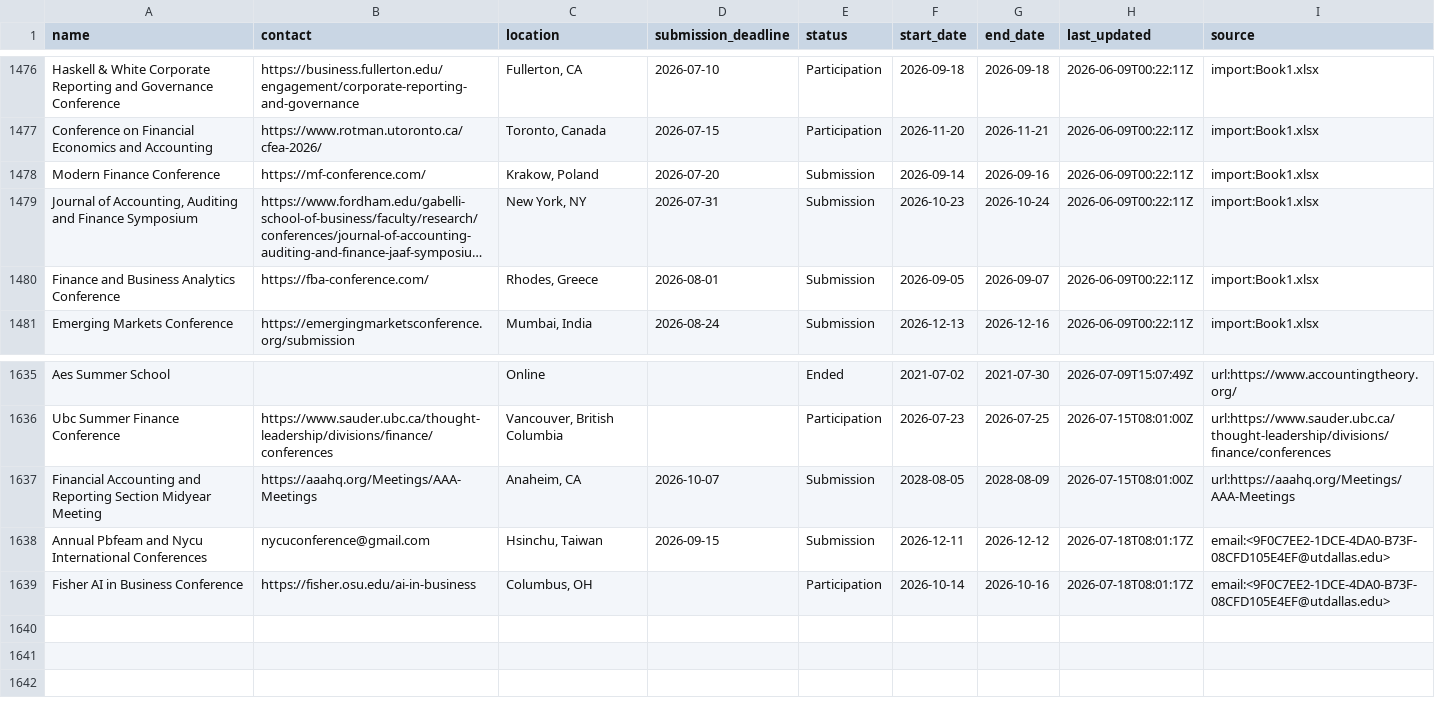
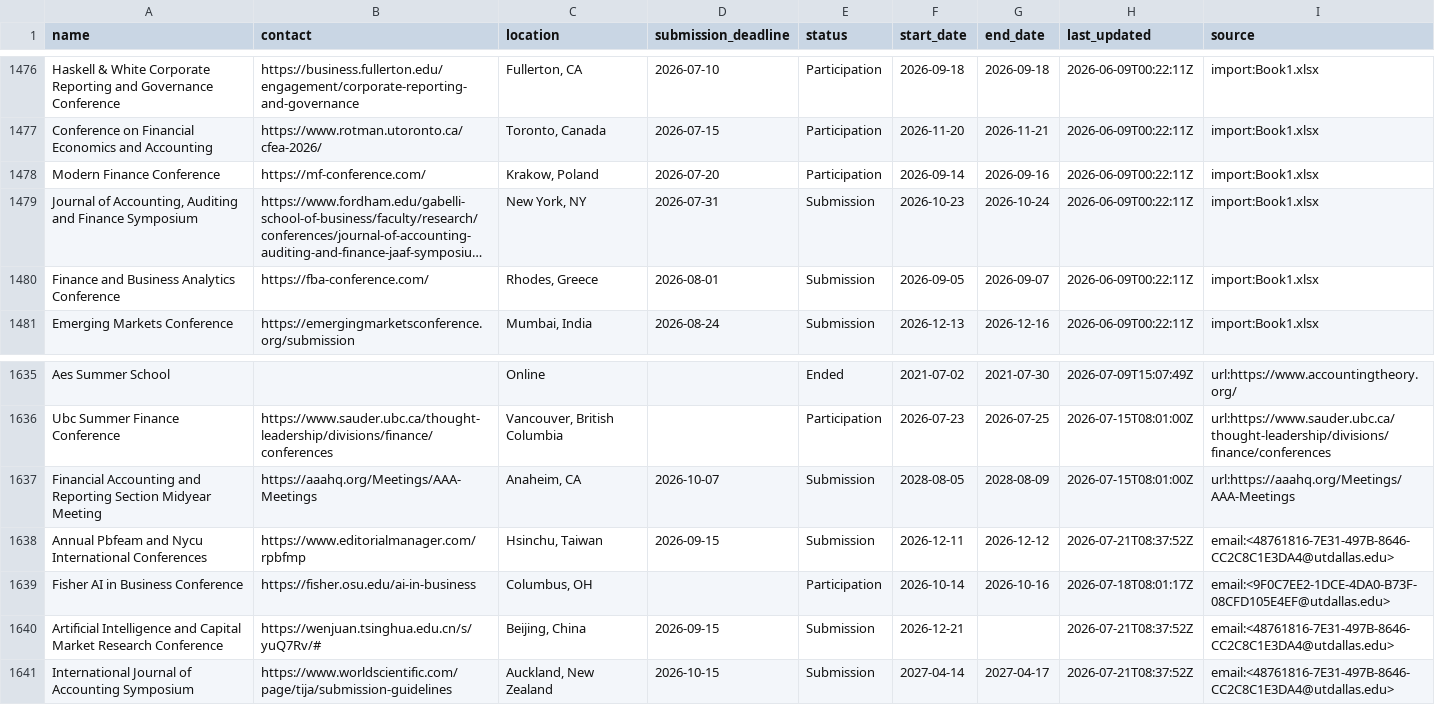
Before and after one commit to theaccountant-ab/Conference-Tracker, a CSV file: conferences.csv, drawn as a sheet; only a part is shown, gaps mark what is left out; long unchanged cells end in …; the diff names each change by its address in the sheet, - before the commit and + after, or states it on an @@ line.

```diff
--- a/conferences.csv
+++ b/conferences.csv
-E1478 (status): Submission
+E1478 (status): Participation
-B1638 (contact): nycuconference@gmail.com
+B1638 (contact): https://www.editorialmanager.com/rpbfmp
-H1638 (last_updated): 2026-07-18T08:01:17Z
+H1638 (last_updated): 2026-07-21T08:37:52Z
-I1638 (source): email:<9F0C7EE2-1DCE-4DA0-B73F-08CFD105E4EF@utdallas.edu>
+I1638 (source): email:<48761816-7E31-497B-8646-CC2C8C1E3DA4@utdallas.edu>
+row 1640: Artificial Intelligence and Capital Market Research Conference | https://wenjuan.tsinghua.edu.cn/s/yuQ7Rv/# | Beijing, China | 2026-09-15 | Submission | 2026-12-21 |  | 2026-07-21T08:37:52Z | email:<48761816-7E31-497B-8646-CC2C8C1E3DA4@utdallas.edu>
+row 1641: International Journal of Accounting Symposium | https://www.worldscientific.com/page/tija/submission-guidelines | Auckland, New Zealand | 2026-10-15 | Submission | 2027-04-14 | 2027-04-17 | 2026-07-21T08:37:52Z | email:<48761816-7E31-497B-8646-CC2C8C1E3DA4@utdallas.edu>
```
Also changed, not shown: 1 other file.
